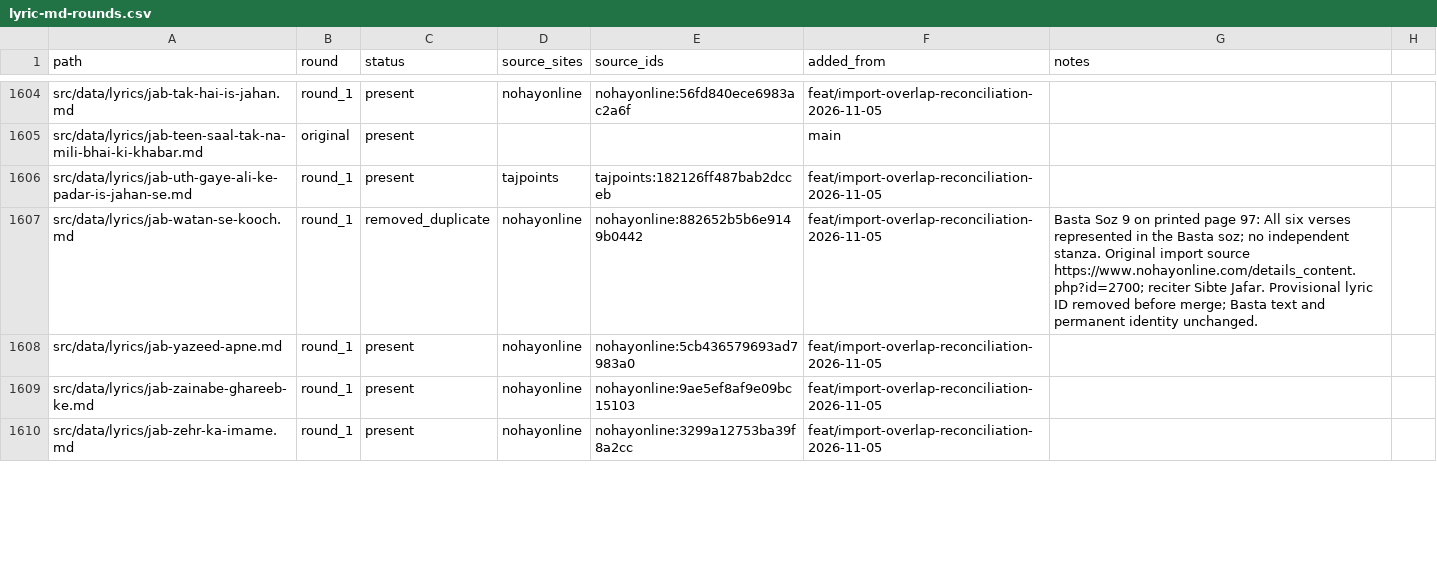
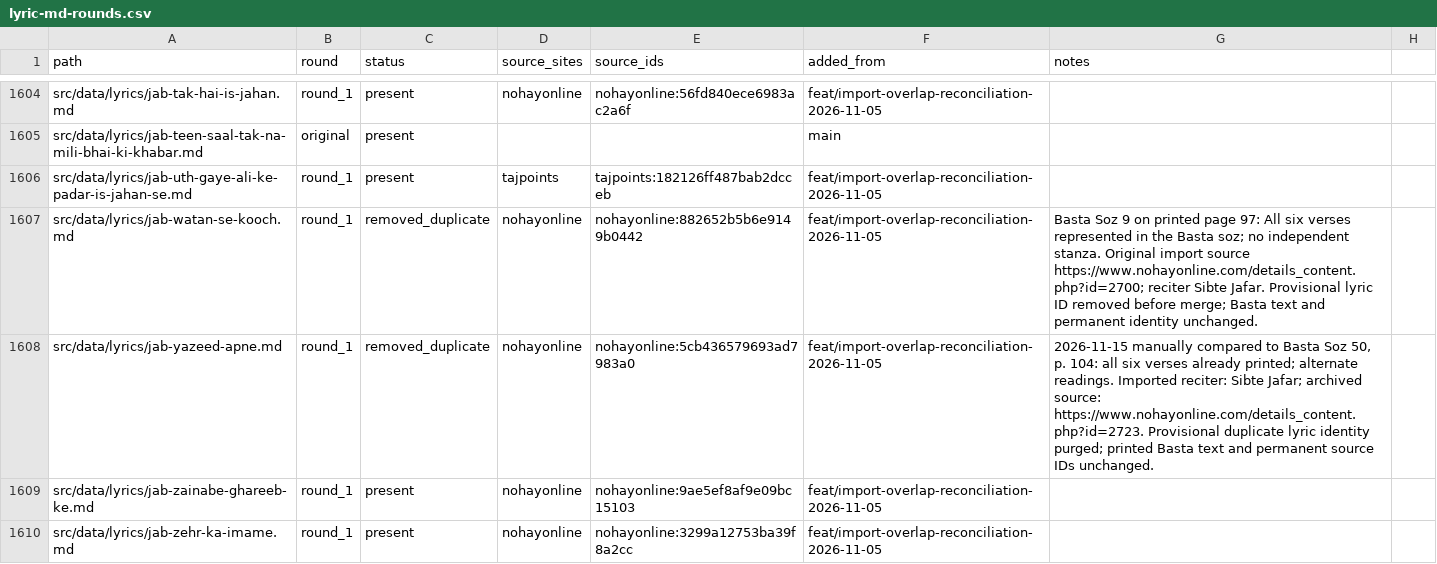
Before and after one commit to GhayurH/lyrics-site, a CSV file: audit/lyric-md-rounds.csv, drawn as a sheet; only a part is shown, gaps mark what is left out; the diff covers the shown part only.

Commit message:
Consolidate 13 short imported lyrics already covered by Basta

```diff
--- a/audit/lyric-md-rounds.csv
+++ b/audit/lyric-md-rounds.csv
@@ -1607,3 +1607,3 @@ src/data/lyrics/jab-uth-gaye-ali-ke-padar-is-jahan-se.md,round_1,present,tajpoin
 src/data/lyrics/jab-watan-se-kooch.md,round_1,removed_duplicate,nohayonline,nohayonline:882652b5b6e9149b0442,feat/import-overlap-reconciliation-2026-11-05,Basta Soz 9 on printed page 97: All six verses represented in the Basta soz; no independent stanza. Original import source https://www.nohayonline.com/details_content.php?id=2700; reciter Sibte Jafar. Provisional lyric ID removed before merge; Basta text and permanent identity unchanged.
-src/data/lyrics/jab-yazeed-apne.md,round_1,present,nohayonline,nohayonline:5cb436579693ad7983a0,feat/import-overlap-reconciliation-2026-11-05,
+src/data/lyrics/jab-yazeed-apne.md,round_1,removed_duplicate,nohayonline,nohayonline:5cb436579693ad7983a0,feat/import-overlap-reconciliation-2026-11-05,"2026-11-15 manually compared to Basta Soz 50, p. 104: all six verses already printed; alternate readings. Imported reciter: Sibte Jafar; archived source: https://www.nohayonline.com/details_content.php?id=2723. Provisional duplicate lyric identity purged; printed Basta text and permanent source IDs unchanged."
 src/data/lyrics/jab-zainabe-ghareeb-ke.md,round_1,present,nohayonline,nohayonline:9ae5ef8af9e09bc15103,feat/import-overlap-reconciliation-2026-11-05,
```
Also changed, not shown: 24 edited cells elsewhere in this file, 15 other files.
